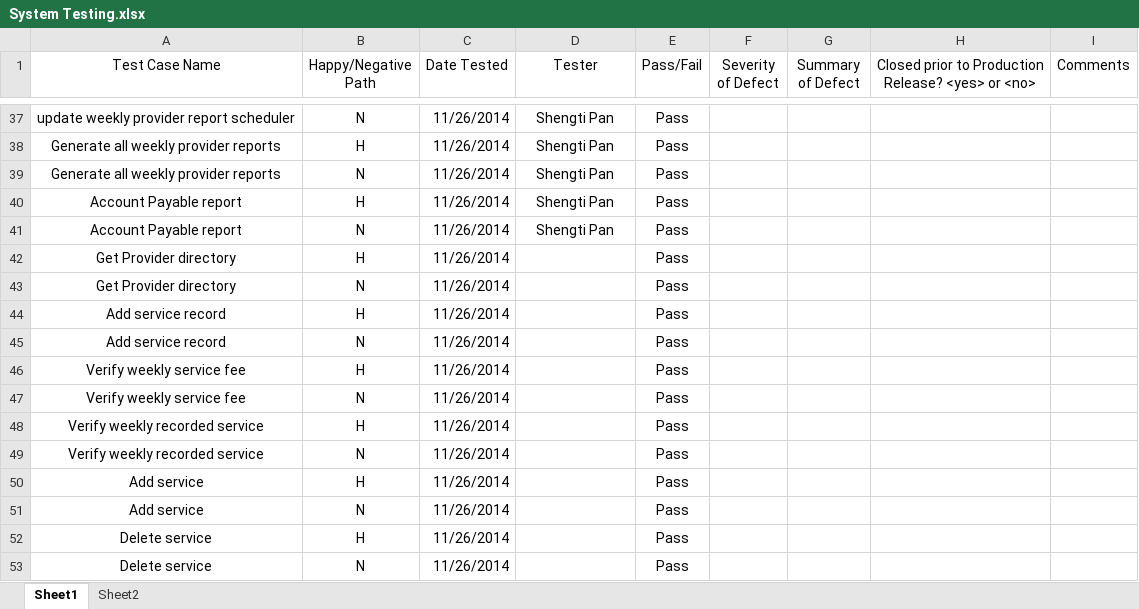
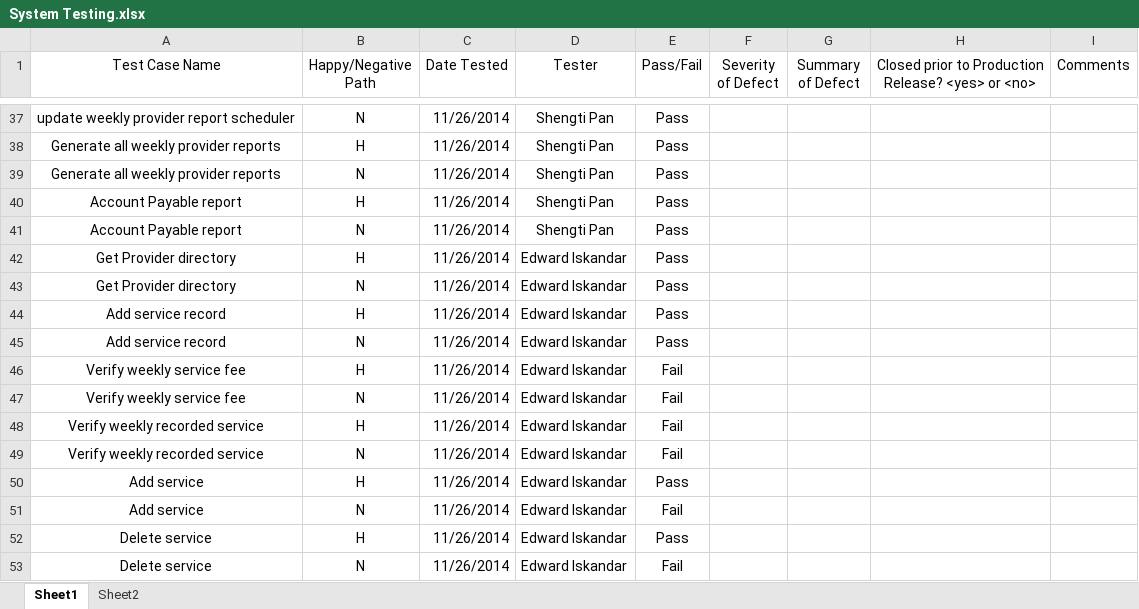
Before and after one commit to mndarren/Pizza, an Excel workbook: Deliverable 4/System Testing.xlsx, sheet Sheet1, drawn as a sheet; only a part is shown, gaps mark what is left out; values as stored, in another font and other column widths than the file's, no borders; the diff names each change by its address in the sheet, - before the commit and + after, or states it on an @@ line.

Commit message:
Updated system testing

```diff
--- a/Deliverable 4/System Testing.xlsx (sheet Sheet1)
+++ b/Deliverable 4/System Testing.xlsx (sheet Sheet1)
-D42:D53 (Tester): (empty)
+D42:D53 (Tester): Edward Iskandar
-E46:E49 (Pass/Fail): Pass
+E46:E49 (Pass/Fail): Fail
-E51 (Pass/Fail): Pass
+E51 (Pass/Fail): Fail
-E53 (Pass/Fail): Pass
+E53 (Pass/Fail): Fail
```
